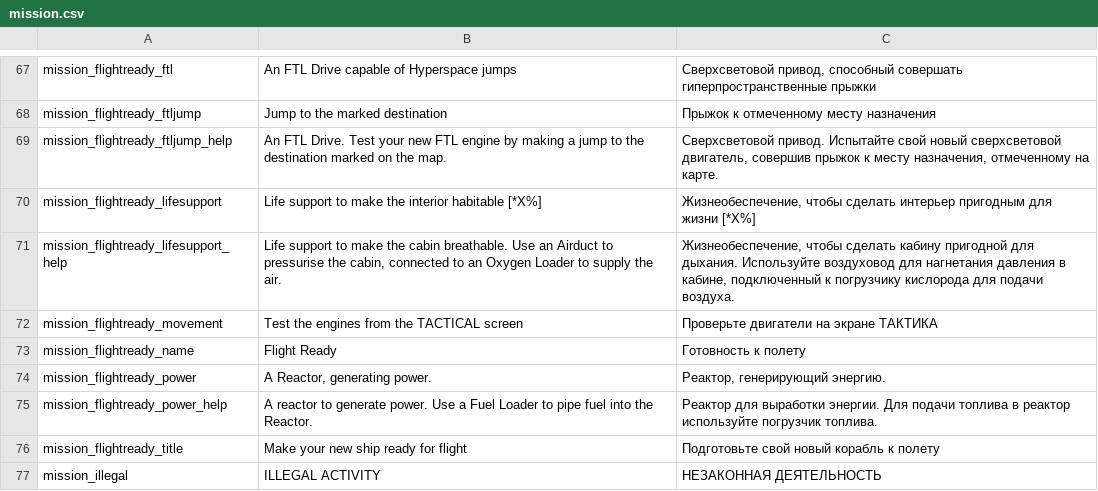
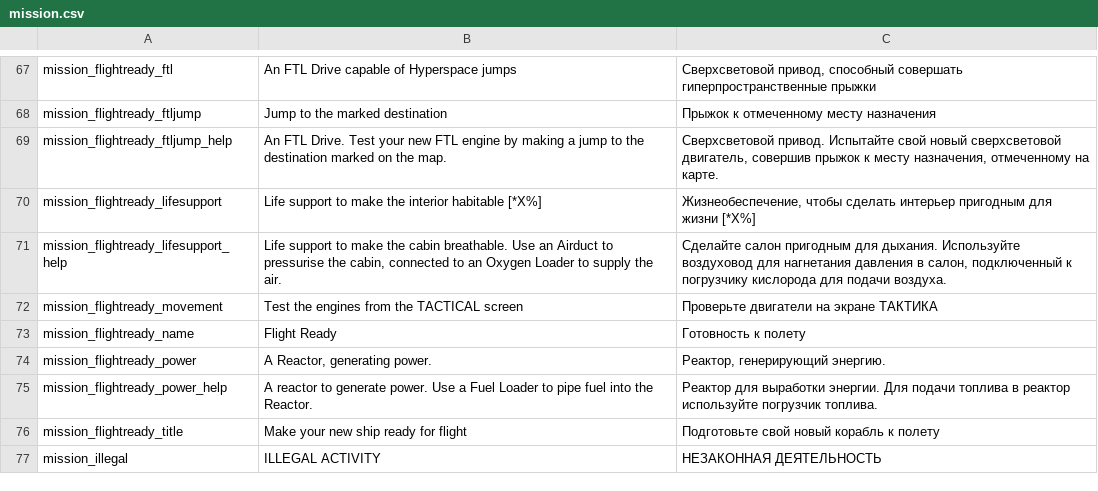
Before and after one commit to skoniks/last-starship-split, a CSV file: language/mission.csv, drawn as a sheet; only a part is shown, gaps mark what is left out.

```diff
--- a/language/mission.csv
+++ b/language/mission.csv
@@ -70,3 +70,3 @@ mission_flightready_ftljump_help | An FTL Drive.  Test your new FTL engine by ma
 mission_flightready_lifesupport | Life support to make the interior habitable [*X%] | Жизнеобеспечение, чтобы сделать интерьер пригодным для жизни [*X%]
-mission_flightready_lifesupport_help | Life support to make the cabin breathable.  Use an Airduct to pressurise the cabin, connected to an Oxygen Loader to supply the air. | Жизнеобеспечение, чтобы сделать кабину пригодной для дыхания.  Используйте воздуховод для нагнетания давления в кабине, подключенный к погрузчику кислорода для подачи воздуха.
+mission_flightready_lifesupport_help | Life support to make the cabin breathable.  Use an Airduct to pressurise the cabin, connected to an Oxygen Loader to supply the air. | Сделайте салон пригодным для дыхания.  Используйте воздуховод для нагнетания давления в салон, подключенный к погрузчику кислорода для подачи воздуха.
 mission_flightready_movement | Test the engines from the TACTICAL screen | Проверьте двигатели на экране ТАКТИКА
```
Also changed, not shown: language/alert.csv, language/entity.csv, 6 other files.
